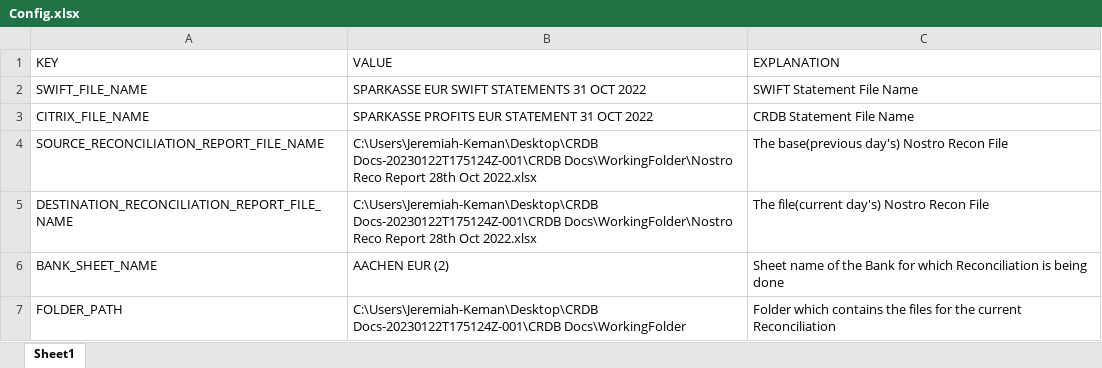
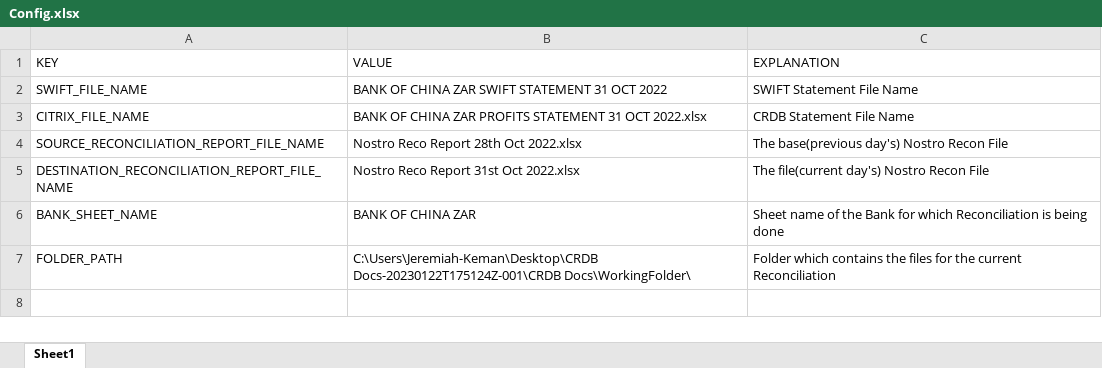
Before and after one commit to Keman95/CRDBNostro, an Excel workbook: Config.xlsx, sheet Sheet1, drawn as a sheet; values as stored, in another font and other column widths than the file's, no borders; the diff names each change by its address in the sheet, - before the commit and + after, or states it on an @@ line.

```diff
--- a/Config.xlsx (sheet Sheet1)
+++ b/Config.xlsx (sheet Sheet1)
-B2 (VALUE): SPARKASSE EUR SWIFT STATEMENTS 31 OCT 2022
+B2 (VALUE): BANK OF CHINA ZAR SWIFT STATEMENT 31 OCT 2022
-B3 (VALUE): SPARKASSE PROFITS EUR STATEMENT 31 OCT 2022
+B3 (VALUE): BANK OF CHINA ZAR PROFITS STATEMENT 31 OCT 2022.xlsx
-B4 (VALUE): C:\Users\Jeremiah-Keman\Desktop\CRDB Docs-20230122T175124Z-001\CRDB Docs\WorkingFolder\Nostro Reco Report…
+B4 (VALUE): Nostro Reco Report…
-B5 (VALUE): C:\Users\Jeremiah-Keman\Desktop\CRDB Docs-20230122T175124Z-001\CRDB Docs\WorkingFolder\Nostro Reco Report 28th Oct 2022.xlsx
+B5 (VALUE): Nostro Reco Report 31st Oct 2022.xlsx
-B6 (VALUE): AACHEN EUR (2)
+B6 (VALUE): BANK OF CHINA ZAR
-B7 (VALUE): C:\Users\Jeremiah-Keman\Desktop\CRDB Docs-20230122T175124Z-001\CRDB Docs\WorkingFolder
+B7 (VALUE): C:\Users\Jeremiah-Keman\Desktop\CRDB Docs-20230122T175124Z-001\CRDB Docs\WorkingFolder\
```
Also changed, not shown: 9 other files.
